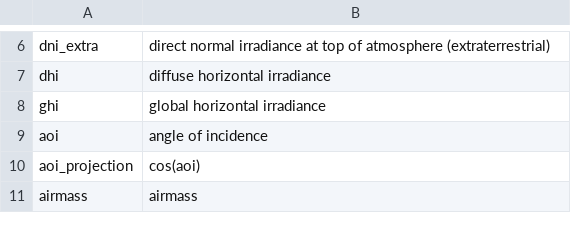
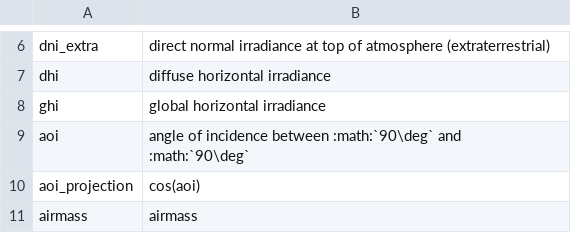
Before and after one commit to pvlib/pvlib-python, a CSV file: pvlib/data/variables_style_rules.csv, drawn as a sheet; only a part is shown, gaps mark what is left out.

Commit message:
Incidence Angle Modifier zero instead of np.nan (#338) (#339)
* changed np.nan to 0 in functions ashraeiam, physicaliam, sapm_aoi_loss

* updated docstrings

* updated tests to account for changes in functions

* replace 0-degree aoi in physicaliam with 1e-06, analogous to the calculation of tau0

* updated tests to account for input angles of np.nan

* updated test for ashraeiam to check for possible negative values for input angles close to 90°

* updated docstring with info about nan-inputs resulting in nan.

* updated variables-and-symbols-page with allowable range of aoi

* changed whatsnew for v0.5

* applied @adriesse suggestion to split calculation of tau

* forgot to delete unused line

* typo :-(

* typo in variables_styles_rules

* implemented code suggestion by @adriesse

```diff
--- a/pvlib/data/variables_style_rules.csv
+++ b/pvlib/data/variables_style_rules.csv
@@ -8,3 +8,3 @@ dhi;diffuse horizontal irradiance
 ghi;global horizontal irradiance
-aoi;angle of incidence
+aoi;angle of incidence between :math:`90\deg` and :math:`90\deg`
 aoi_projection;cos(aoi)
```
Also changed, not shown: 3 other files.
